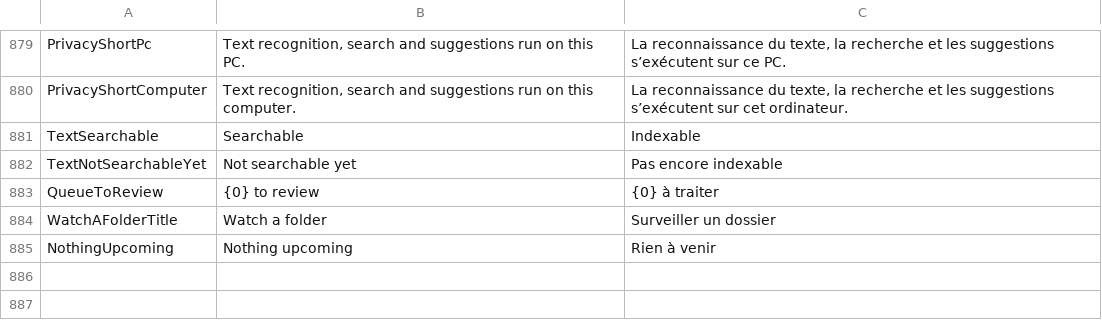
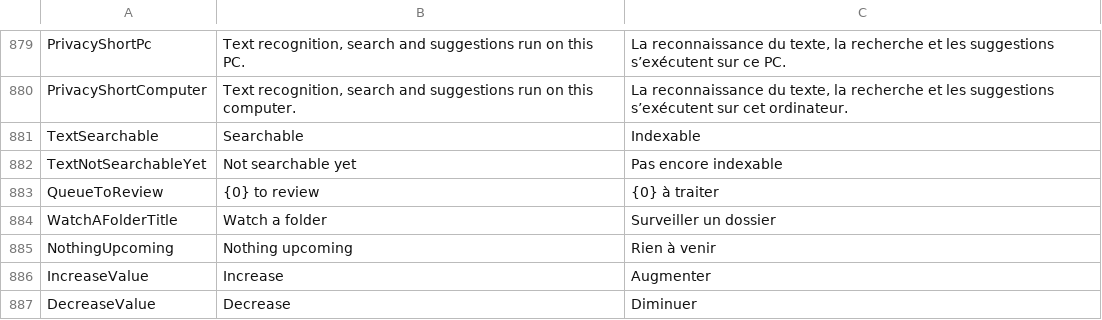
Before and after one commit to itsdanielyc/plico, a TSV file: src/Plico.Desktop/Resources/DesktopText.tsv, drawn as a sheet; only a part is shown, gaps mark what is left out; the diff names each change by its address in the sheet, - before the commit and + after, or states it on an @@ line.

Commit message:
Draw number fields as one control and tag suggestions as a popover
Fluent's spinner drew the text part with its own rounded border, set the
steppers outside it and clipped the frame's right edge. NumericUpDown and
ButtonSpinner now have one template: a single 38 px LineStrong frame with a
10 px corner, the value centred, and two Fg2 chevrons inside the frame.

The tag field's suggestions were Fluent grey with no padding. They are now
a Raised popover with 12 px corners, the pop shadow, 4 px inside and 34 px
items with the active one in Hover. The popup clips to its own bounds, so
the popover keeps a transparent margin for the shadow and stays as wide as
the field.

```diff
--- a/src/Plico.Desktop/Resources/DesktopText.tsv
+++ b/src/Plico.Desktop/Resources/DesktopText.tsv
+row 886: IncreaseValue | Increase | Augmenter
+row 887: DecreaseValue | Decrease | Diminuer
```
Also changed, not shown: 3 other files.
